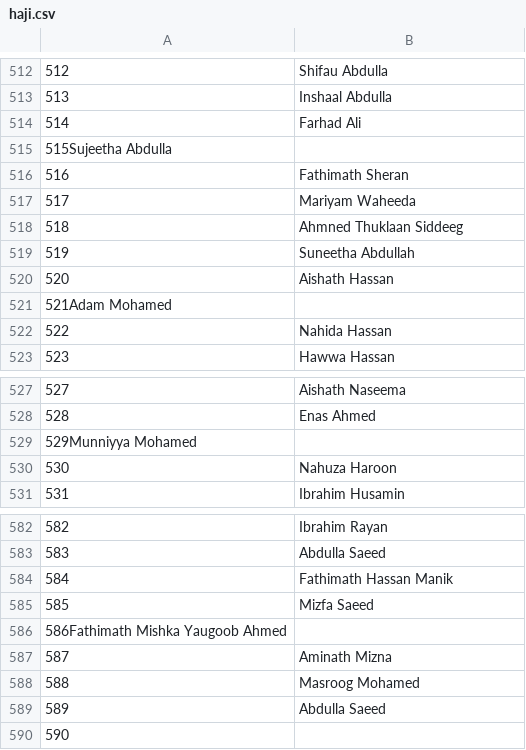
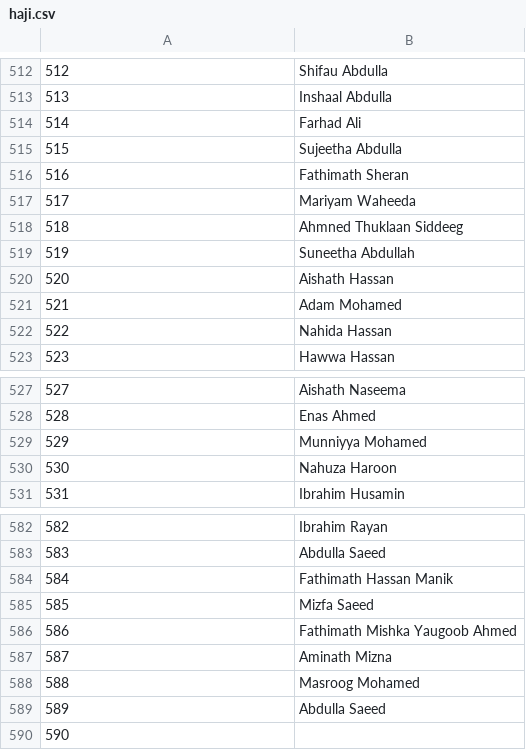
Before and after one commit to Afnan0111/Traveller, a CSV file: haji.csv, drawn as a sheet; only a part is shown, gaps mark what is left out; the diff covers the shown part only.

```diff
--- a/haji.csv
+++ b/haji.csv
@@ -514,3 +514,3 @@
 514,Farhad Ali
-515Sujeetha Abdulla
+515,Sujeetha Abdulla
 516,Fathimath Sheran
@@ -520,3 +520,3 @@
 520,Aishath Hassan
-521Adam Mohamed
+521,Adam Mohamed
 522,Nahida Hassan
@@ -528,3 +528,3 @@
 528,Enas Ahmed
-529Munniyya Mohamed
+529,Munniyya Mohamed
 530,Nahuza Haroon
@@ -585,3 +585,3 @@
 585,Mizfa Saeed
-586Fathimath Mishka Yaugoob Ahmed
+586,Fathimath Mishka Yaugoob Ahmed
 587,Aminath Mizna
```
Also changed, not shown: 6 added rows and 6 removed rows elsewhere in this file.
